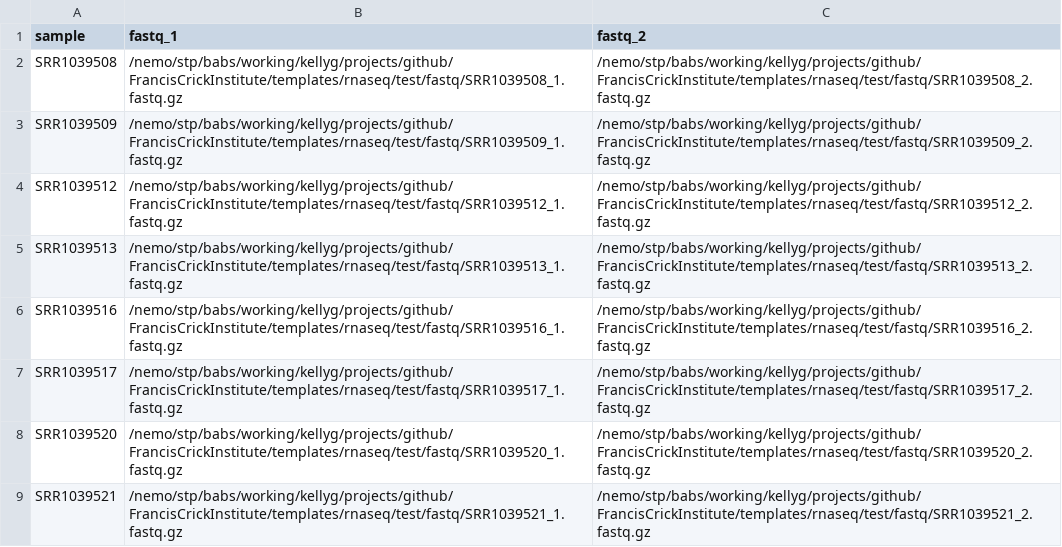
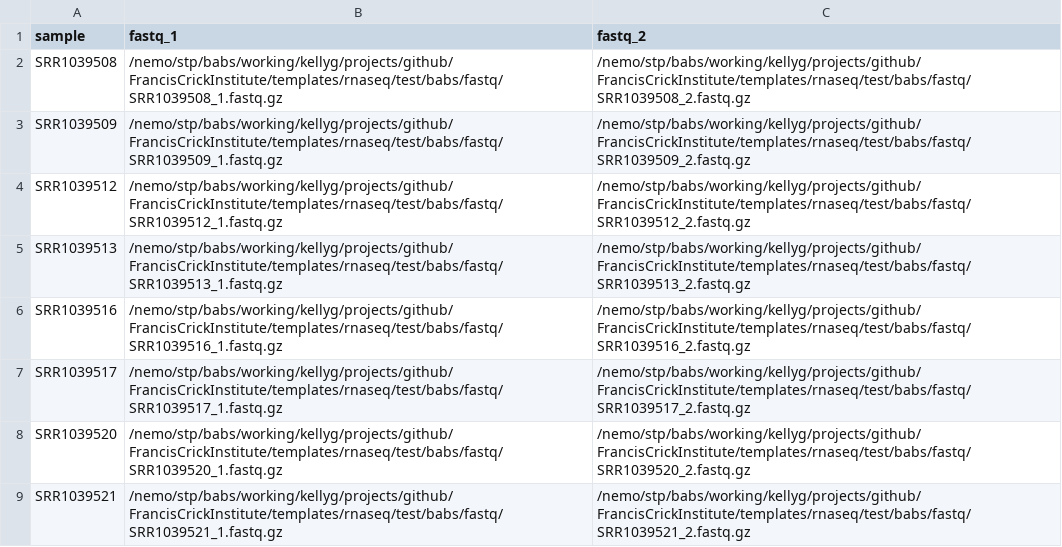
Before and after one commit to FrancisCrickInstitute/babs-template-rnaseq, a CSV file: airway/docs/samplesheet.csv, drawn as a sheet.

```diff
--- a/airway/docs/samplesheet.csv
+++ b/airway/docs/samplesheet.csv
@@ -1,9 +1,9 @@
 sample,fastq_1,fastq_2
-SRR1039508,/nemo/stp/babs/working/kellyg/projects/github/FrancisCrickInstitute/templates/rnaseq/test/fastq/SRR1039508_1.fastq.gz,/nemo/stp/babs/working/kellyg/projects/github/FrancisCrickInstitute/templates/rnaseq/test/fastq/SRR1039508_2.fastq.gz
-SRR1039509,/nemo/stp/babs/working/kellyg/projects/github/FrancisCrickInstitute/templates/rnaseq/test/fastq/SRR1039509_1.fastq.gz,/nemo/stp/babs/working/kellyg/projects/github/FrancisCrickInstitute/templates/rnaseq/test/fastq/SRR1039509_2.fastq.gz
-SRR1039512,/nemo/stp/babs/working/kellyg/projects/github/FrancisCrickInstitute/templates/rnaseq/test/fastq/SRR1039512_1.fastq.gz,/nemo/stp/babs/working/kellyg/projects/github/FrancisCrickInstitute/templates/rnaseq/test/fastq/SRR1039512_2.fastq.gz
-SRR1039513,/nemo/stp/babs/working/kellyg/projects/github/FrancisCrickInstitute/templates/rnaseq/test/fastq/SRR1039513_1.fastq.gz,/nemo/stp/babs/working/kellyg/projects/github/FrancisCrickInstitute/templates/rnaseq/test/fastq/SRR1039513_2.fastq.gz
-SRR1039516,/nemo/stp/babs/working/kellyg/projects/github/FrancisCrickInstitute/templates/rnaseq/test/fastq/SRR1039516_1.fastq.gz,/nemo/stp/babs/working/kellyg/projects/github/FrancisCrickInstitute/templates/rnaseq/test/fastq/SRR1039516_2.fastq.gz
-SRR1039517,/nemo/stp/babs/working/kellyg/projects/github/FrancisCrickInstitute/templates/rnaseq/test/fastq/SRR1039517_1.fastq.gz,/nemo/stp/babs/working/kellyg/projects/github/FrancisCrickInstitute/templates/rnaseq/test/fastq/SRR1039517_2.fastq.gz
-SRR1039520,/nemo/stp/babs/working/kellyg/projects/github/FrancisCrickInstitute/templates/rnaseq/test/fastq/SRR1039520_1.fastq.gz,/nemo/stp/babs/working/kellyg/projects/github/FrancisCrickInstitute/templates/rnaseq/test/fastq/SRR1039520_2.fastq.gz
-SRR1039521,/nemo/stp/babs/working/kellyg/projects/github/FrancisCrickInstitute/templates/rnaseq/test/fastq/SRR1039521_1.fastq.gz,/nemo/stp/babs/working/kellyg/projects/github/FrancisCrickInstitute/templates/rnaseq/test/fastq/SRR1039521_2.fastq.gz
+SRR1039508,/nemo/stp/babs/working/kellyg/projects/github/FrancisCrickInstitute/templates/rnaseq/test/babs/fastq/SRR1039508_1.fastq.gz,/nemo/stp/babs/working/kellyg/projects/github/FrancisCrickInstitute/templates/rnaseq/test/babs/fastq/SRR1039508_2.fastq.gz
+SRR1039509,/nemo/stp/babs/working/kellyg/projects/github/FrancisCrickInstitute/templates/rnaseq/test/babs/fastq/SRR1039509_1.fastq.gz,/nemo/stp/babs/working/kellyg/projects/github/FrancisCrickInstitute/templates/rnaseq/test/babs/fastq/SRR1039509_2.fastq.gz
+SRR1039512,/nemo/stp/babs/working/kellyg/projects/github/FrancisCrickInstitute/templates/rnaseq/test/babs/fastq/SRR1039512_1.fastq.gz,/nemo/stp/babs/working/kellyg/projects/github/FrancisCrickInstitute/templates/rnaseq/test/babs/fastq/SRR1039512_2.fastq.gz
+SRR1039513,/nemo/stp/babs/working/kellyg/projects/github/FrancisCrickInstitute/templates/rnaseq/test/babs/fastq/SRR1039513_1.fastq.gz,/nemo/stp/babs/working/kellyg/projects/github/FrancisCrickInstitute/templates/rnaseq/test/babs/fastq/SRR1039513_2.fastq.gz
+SRR1039516,/nemo/stp/babs/working/kellyg/projects/github/FrancisCrickInstitute/templates/rnaseq/test/babs/fastq/SRR1039516_1.fastq.gz,/nemo/stp/babs/working/kellyg/projects/github/FrancisCrickInstitute/templates/rnaseq/test/babs/fastq/SRR1039516_2.fastq.gz
+SRR1039517,/nemo/stp/babs/working/kellyg/projects/github/FrancisCrickInstitute/templates/rnaseq/test/babs/fastq/SRR1039517_1.fastq.gz,/nemo/stp/babs/working/kellyg/projects/github/FrancisCrickInstitute/templates/rnaseq/test/babs/fastq/SRR1039517_2.fastq.gz
+SRR1039520,/nemo/stp/babs/working/kellyg/projects/github/FrancisCrickInstitute/templates/rnaseq/test/babs/fastq/SRR1039520_1.fastq.gz,/nemo/stp/babs/working/kellyg/projects/github/FrancisCrickInstitute/templates/rnaseq/test/babs/fastq/SRR1039520_2.fastq.gz
+SRR1039521,/nemo/stp/babs/working/kellyg/projects/github/FrancisCrickInstitute/templates/rnaseq/test/babs/fastq/SRR1039521_1.fastq.gz,/nemo/stp/babs/working/kellyg/projects/github/FrancisCrickInstitute/templates/rnaseq/test/babs/fastq/SRR1039521_2.fastq.gz
```
Also changed, not shown: 7 other files.
